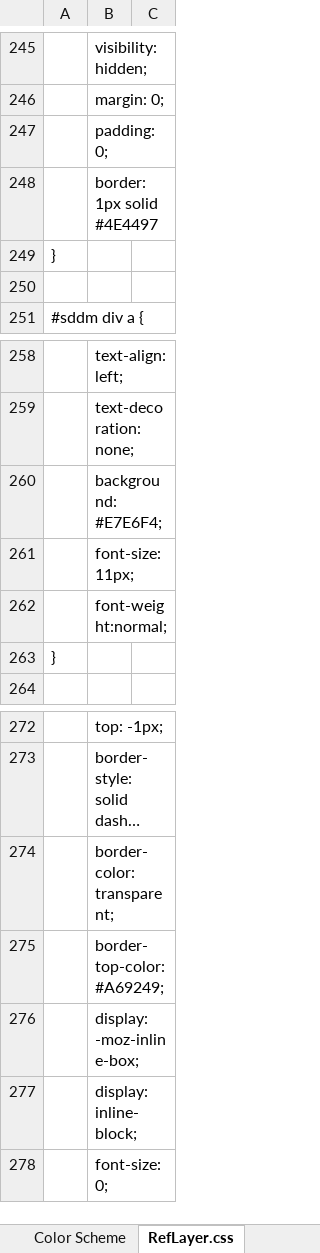
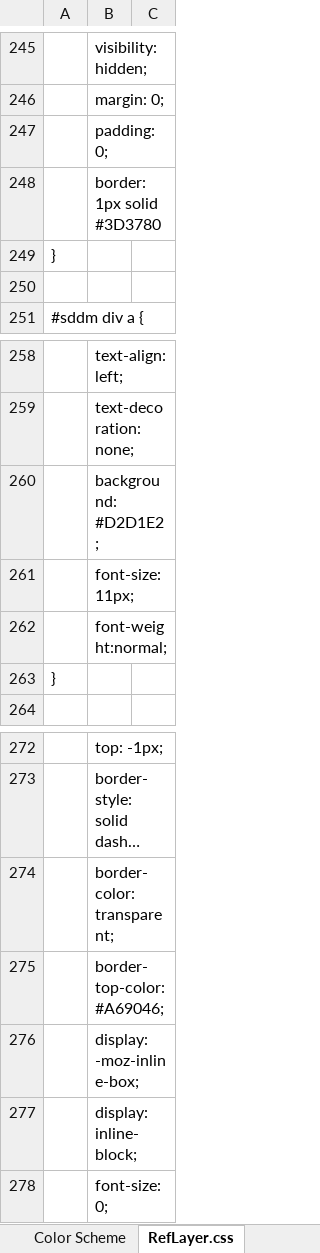
Before and after one commit to EBI-Metabolights/MetaboLights, an Excel workbook: metabolights-webapps/src/main/webapp/var/color-css-generator.xlsx, sheet RefLayer.css, drawn as a sheet; only a part is shown, gaps mark what is left out; long unchanged cells end in …; values as stored, in another font and other column widths than the file's, no borders; the diff covers the shown part only; the diff names each change by its address in the sheet, - before the commit and + after, or states it on an @@ line.

```diff
--- a/metabolights-webapps/src/main/webapp/var/color-css-generator.xlsx (sheet RefLayer.css)
+++ b/metabolights-webapps/src/main/webapp/var/color-css-generator.xlsx (sheet RefLayer.css)
-B248: border: 1px solid #4E4497
+B248: border: 1px solid #3D3780
-B260: background: #E7E6F4;
+B260: background: #D2D1E2;
-B275: border-top-color:#A69249;
+B275: border-top-color:#A69046;
```
Also changed, not shown: 15 added rows and 12 edited cells elsewhere in this sheet, sheet Color Scheme, hidden cells, 11 other files.
